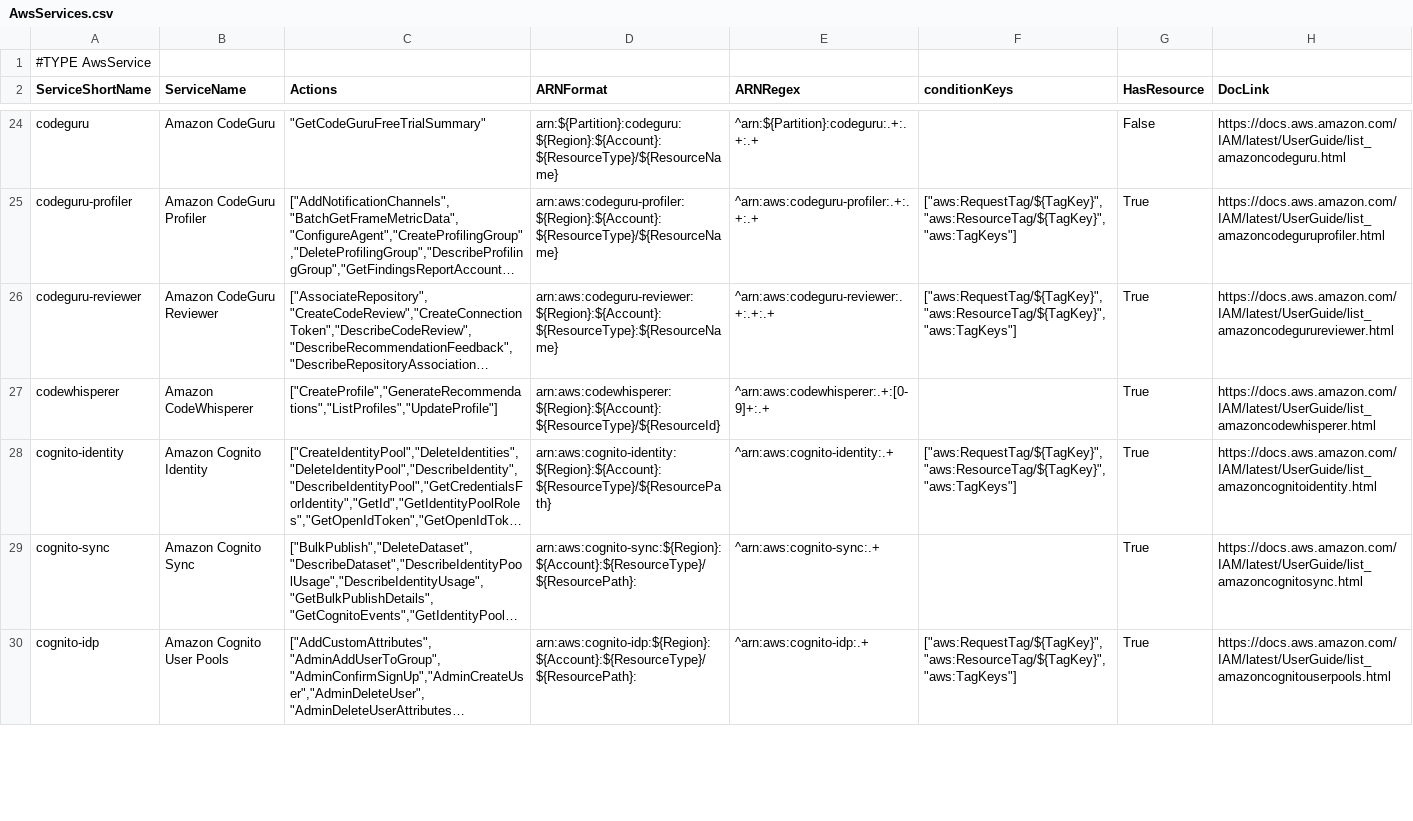
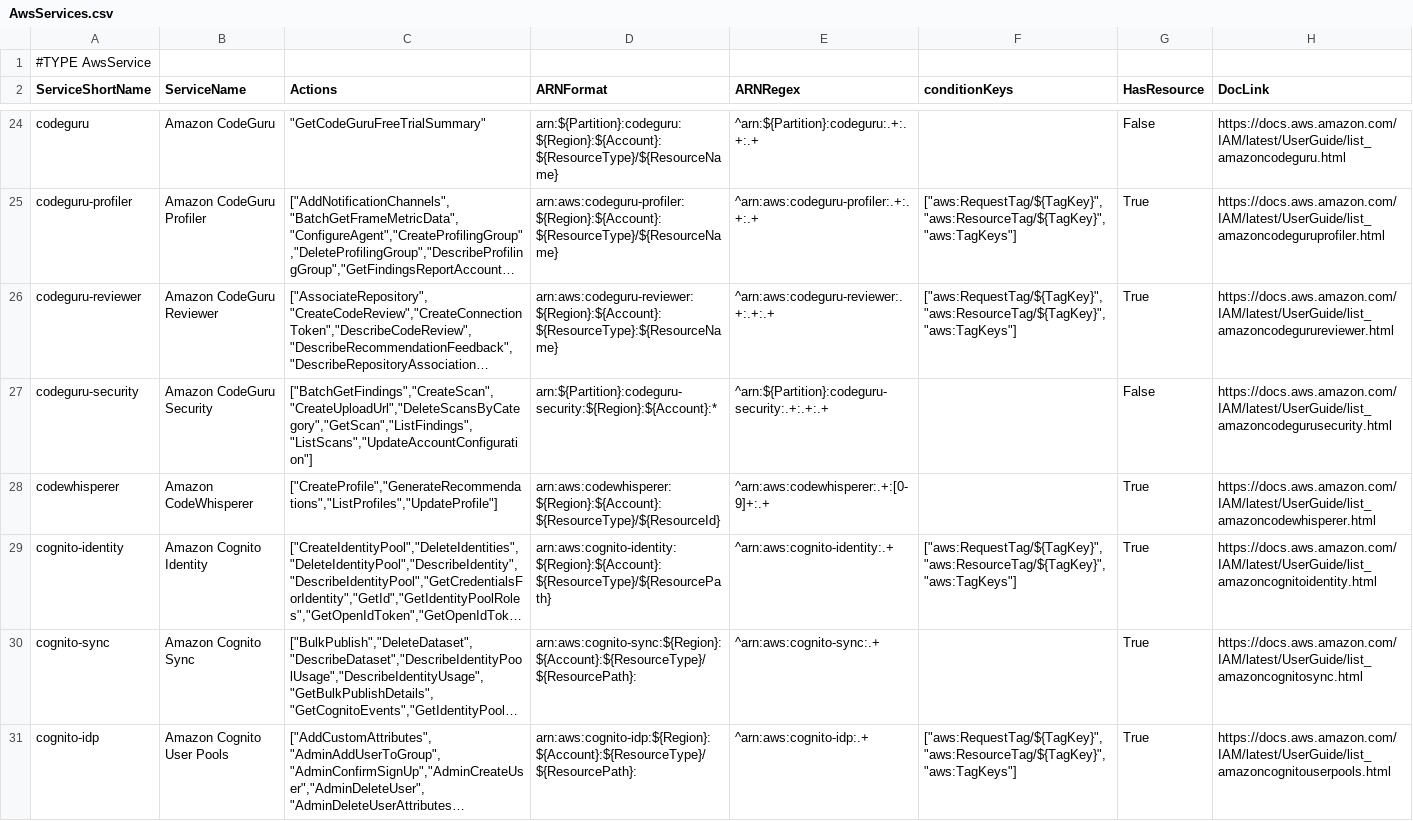
Before and after one commit to awsles/AwsServices, a CSV file: AwsServices.csv, drawn as a sheet; only a part is shown, gaps mark what is left out; long unchanged cells end in …; the diff covers the shown part only; the diff names each change by its address in the sheet, - before the commit and + after, or states it on an @@ line.

Commit message:
Updated findings

```diff
--- a/AwsServices.csv
+++ b/AwsServices.csv
+row 27: codeguru-security | Amazon CodeGuru Security | ["BatchGetFindings","CreateScan","CreateUploadUrl","DeleteScansByCategory","GetScan","ListFindings","ListScans","UpdateAccountConfiguration"] | arn:${Partition}:codeguru-security:${Region}:${Account}:* | ^arn:${Partition}:codeguru-security:.+:.+:.+ |  | False | https://docs.aws.amazon.com/IAM/latest/UserGuide/list_amazoncodegurusecurity.html
```
Also changed, not shown: 3 added rows and 38 edited cells elsewhere in this file, 4 other files.
